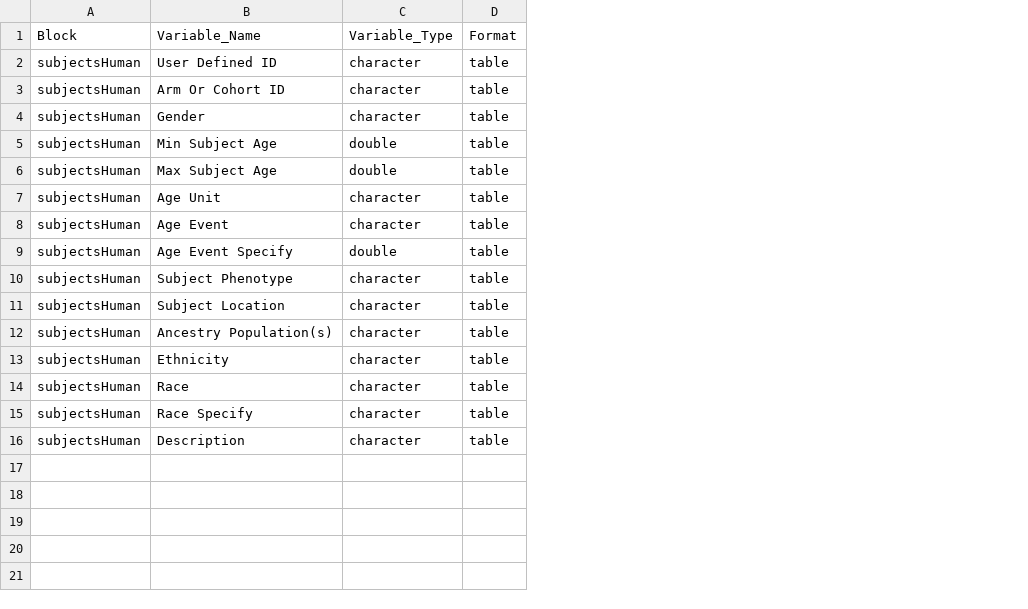
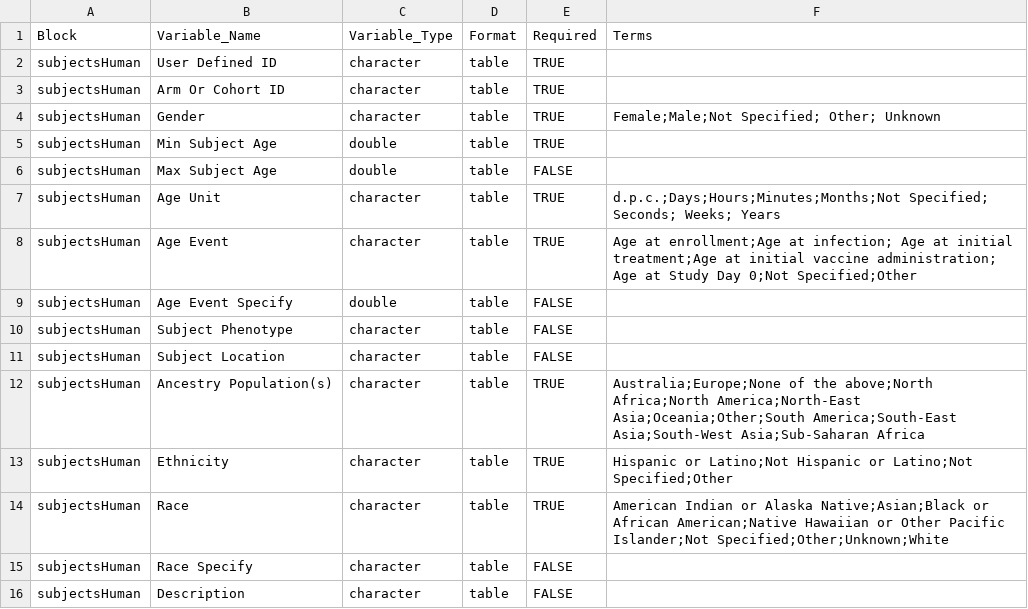
Before and after one commit to RGLab/ImmPortPrepR, a CSV file: data-raw/subjectsHuman.csv, drawn as a sheet; the diff names each change by its address in the sheet, - before the commit and + after, or states it on an @@ line.

Commit message:
update subjectsHumanChk to include required fileds and supported terms

```diff
--- a/data-raw/subjectsHuman.csv
+++ b/data-raw/subjectsHuman.csv
+column E (Required), rows 2-16: TRUE | TRUE | TRUE | TRUE | FALSE | TRUE | TRUE | FALSE | FALSE | FALSE | TRUE | TRUE | TRUE | FALSE | FALSE
+column F (Terms), rows 4-14: Female;Male;Not Specified; Other; Unknown |  |  | d.p.c.;Days;Hours;Minutes;Months;Not Specified; Seconds; Weeks; Years | Age at enrollment;Age at infection; Age at initial treatment;Age at initial vaccine administration; Age at Study Day 0;Not Specified;Other |  |  |  | Australia;Europe;None of the above;North Africa;North America;North-East Asia;Oceania;Other;South America;South-East Asia;South-West Asia;Sub-Saharan Africa | Hispanic or Latino;Not Hispanic or Latino;Not Specified;Other | American Indian or Alaska Native;Asian;Black or African American;Native Hawaiian or Other Pacific Islander;Not Specified;Other;Unknown;White
```
Also changed, not shown: 3 other files.
